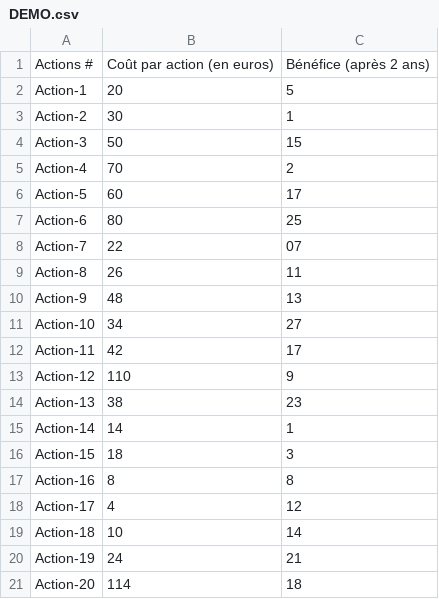
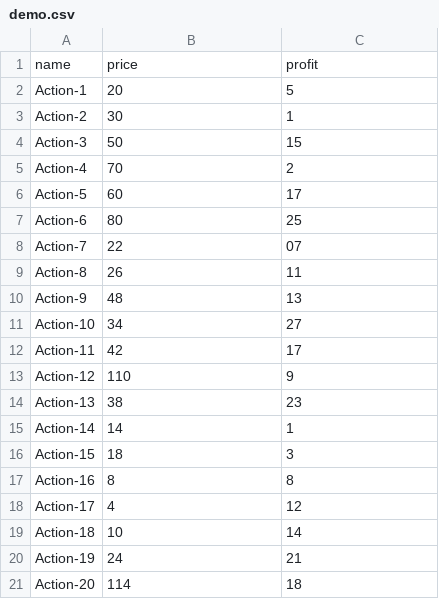
Before and after one commit to Litibe/OCR_P7, a CSV file: csv/demo.csv (was csv/DEMO.csv), drawn as a sheet; removed rows and columns are numbered as before the commit, all else as after; the diff names each change by its address in the sheet, - before the commit and + after, or states it on an @@ line.

```diff
--- a/csv/DEMO.csv
+++ b/csv/demo.csv
-row 1: Actions # | Coût par action (en euros) | Bénéfice (après 2 ans)
+row 1: name | price | profit
```
Also changed, not shown: 2 other files.
